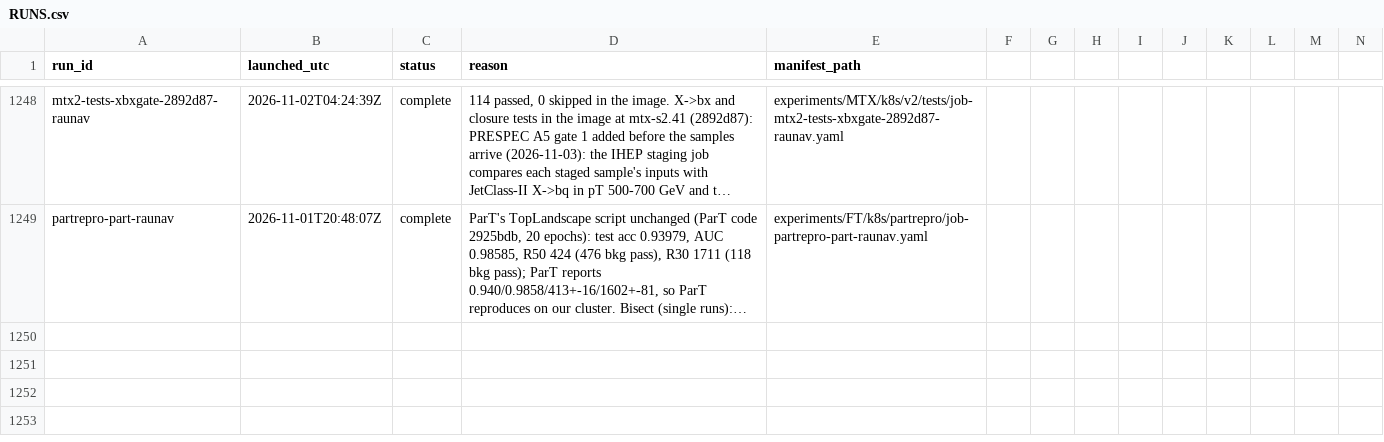
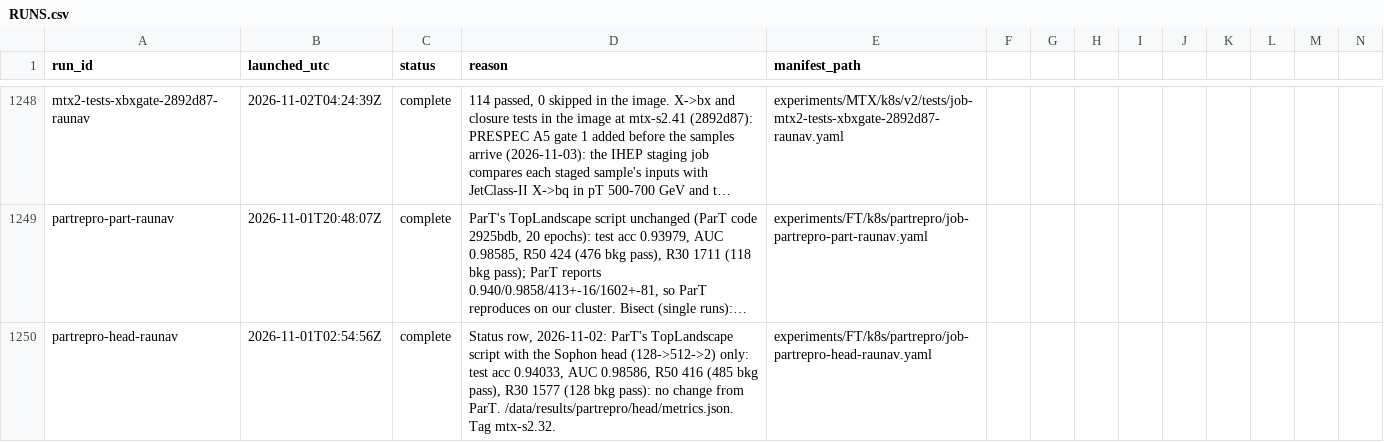
Before and after one commit to raunavm/transferlearningsophon, a CSV file: experiments/RUNS.csv, drawn as a sheet; only a part is shown, gaps mark what is left out; long unchanged cells end in …; rows hold the shown columns only; the diff names each change by its address in the sheet, - before the commit and + after, or states it on an @@ line.

Commit message:
ledger row

```diff
--- a/experiments/RUNS.csv
+++ b/experiments/RUNS.csv
+row 1250: partrepro-head-raunav | 2026-11-01T02:54:56Z | complete | Status row, 2026-11-02: ParT's TopLandscape script with the Sophon head (128->512->2) only: test acc 0.94033, AUC 0.98586, R50 416 (485 bkg pass), R30 1577 (128 bkg pass): no change from ParT. /data/results/partrepro/head/metrics.json. Tag mtx-s2.32. | experiments/FT/k8s/partrepro/job-partrepro-head-raunav.yaml
```
